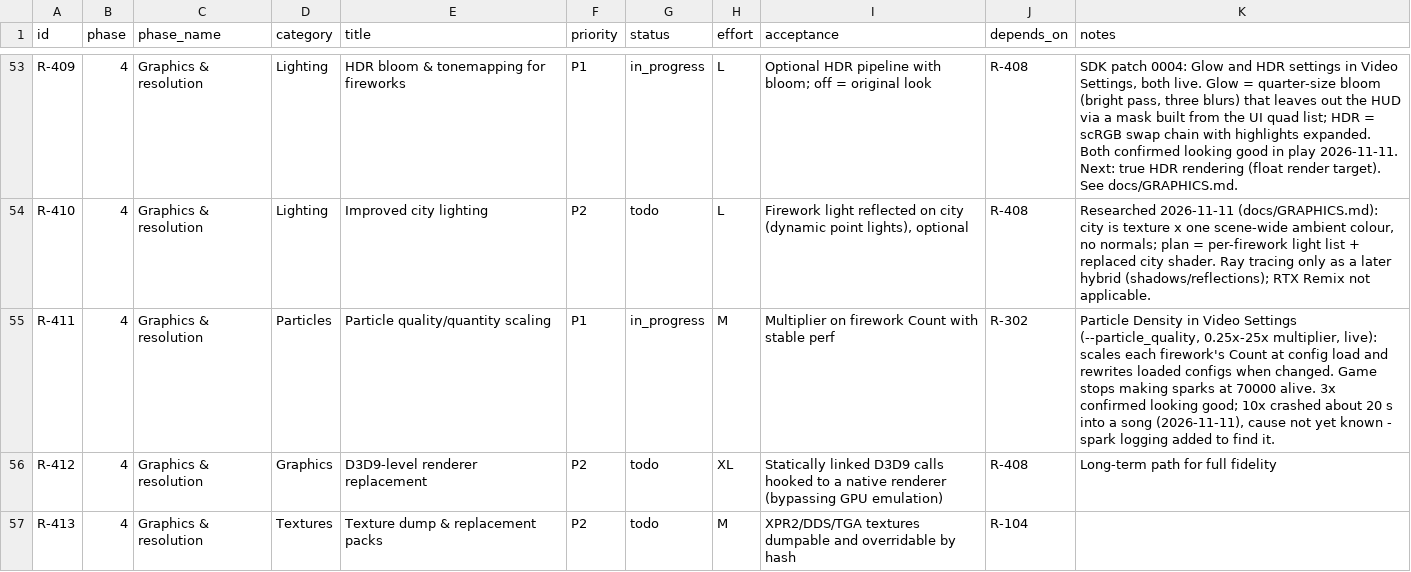
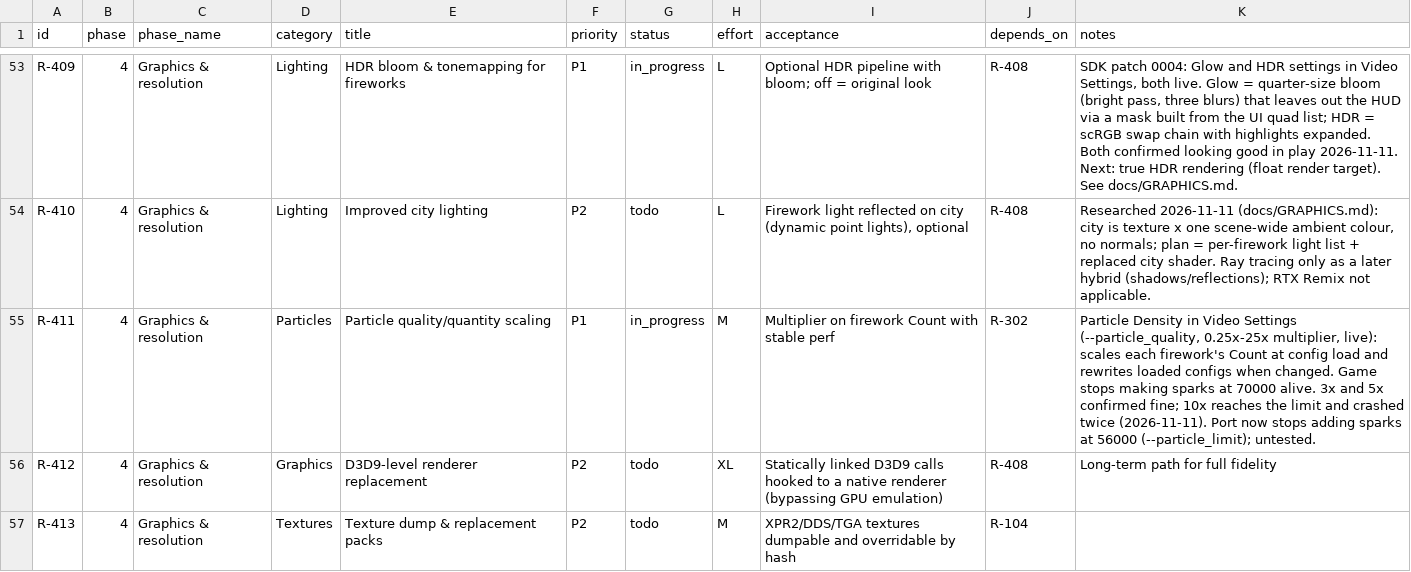
Before and after one commit to CorrieDivitt/BoomBoomRocketRevolution, a CSV file: docs/requirements.csv, drawn as a sheet; only a part is shown, gaps mark what is left out.

```diff
--- a/docs/requirements.csv
+++ b/docs/requirements.csv
@@ -54,3 +54,3 @@ R-409,4,Graphics & resolution,Lighting,HDR bloom & tonemapping for fireworks,P1,
 R-410,4,Graphics & resolution,Lighting,Improved city lighting,P2,todo,L,"Firework light reflected on city (dynamic point lights), optional",R-408,"Researched 2026-11-11 (docs/GRAPHICS.md): city is texture x one scene-wide ambient colour, no normals; plan = per-firework light list + replaced city shader. Ray tracing only as a later hybrid (shadows/reflections); RTX Remix not applicable."
-R-411,4,Graphics & resolution,Particles,Particle quality/quantity scaling,P1,in_progress,M,Multiplier on firework Count with stable perf,R-302,"Particle Density in Video Settings (--particle_quality, 0.25x-25x multiplier, live): scales each firework's Count at config load and rewrites loaded configs when changed. Game stops making sparks at 70000 alive. 3x confirmed looking good; 10x crashed about 20 s into a song (2026-11-11), cause not yet known - spark logging added to find it."
+R-411,4,Graphics & resolution,Particles,Particle quality/quantity scaling,P1,in_progress,M,Multiplier on firework Count with stable perf,R-302,"Particle Density in Video Settings (--particle_quality, 0.25x-25x multiplier, live): scales each firework's Count at config load and rewrites loaded configs when changed. Game stops making sparks at 70000 alive. 3x and 5x confirmed fine; 10x reaches the limit and crashed twice (2026-11-11). Port now stops adding sparks at 56000 (--particle_limit); untested."
 R-412,4,Graphics & resolution,Graphics,D3D9-level renderer replacement,P2,todo,XL,Statically linked D3D9 calls hooked to a native renderer (bypassing GPU emulation),R-408,Long-term path for full fidelity
```
Also changed, not shown: 5 other files.
